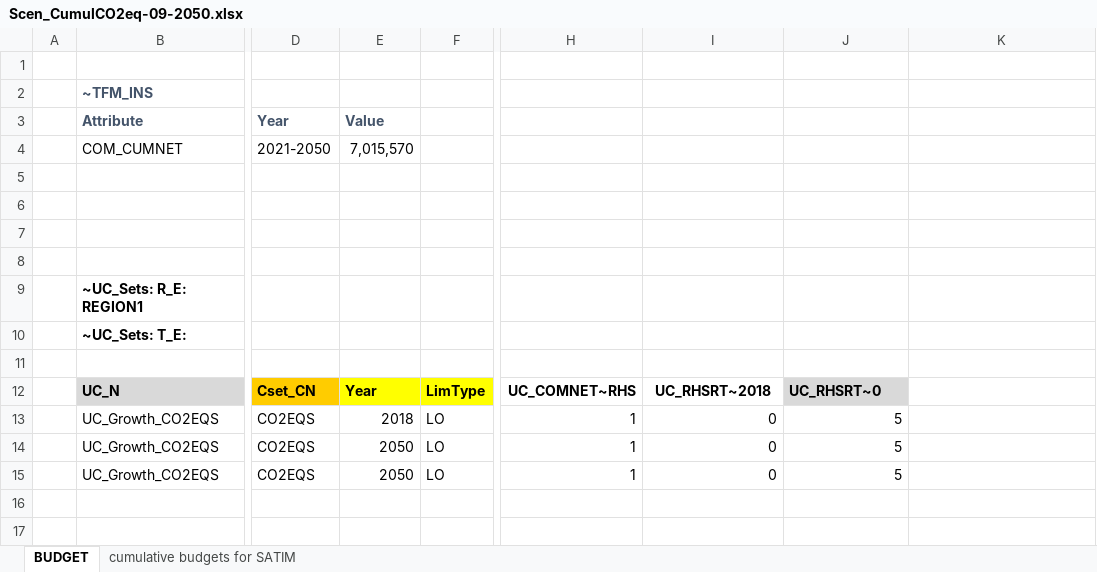
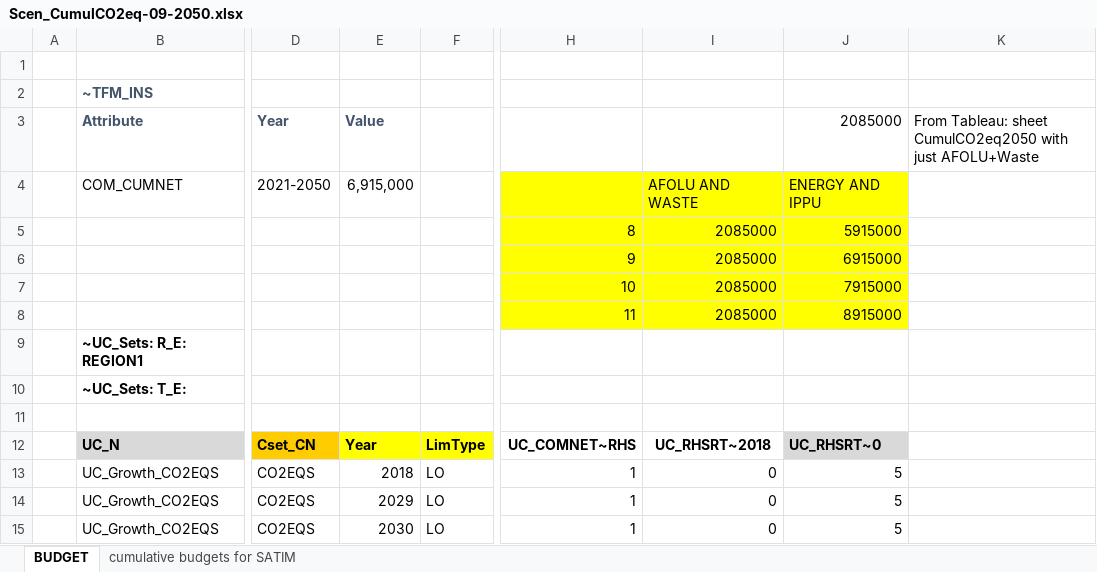
Before and after one commit to brunomerven/SATIMGE_Veda, an Excel workbook: suppxls/Scen_CumulCO2eq-09-2050.xlsx, sheet BUDGET, drawn as a sheet; only a part is shown, gaps mark what is left out; values as stored, in another font and other column widths than the file's, no borders; rows hold the shown columns only; the diff names each change by its address in the sheet, - before the commit and + after, or states it on an @@ line.

```diff
--- a/suppxls/Scen_CumulCO2eq-09-2050.xlsx (sheet BUDGET)
+++ b/suppxls/Scen_CumulCO2eq-09-2050.xlsx (sheet BUDGET)
-J3: (empty)
+J3: 2085000
-K3: (empty)
+K3: From Tableau: sheet CumulCO2eq2050 with just AFOLU+Waste
-E4 (Value): 7,015,570
+E4 (Value): 6,915,000
-H4:J8 fill: none
+H4:J8 fill: #FFFF00
-I4: (empty)
+I4: AFOLU AND WASTE
-J4 (2085000): (empty)
+J4 (2085000): ENERGY AND IPPU
-row 5: (empty)
+row 5:  |  |  |  |  | 8 | 2085000 | 5915000
-row 6: (empty)
+row 6:  |  |  |  |  | 9 | 2085000 | 6915000
-row 7: (empty)
+row 7:  |  |  |  |  | 10 | 2085000 | 7915000
-row 8: (empty)
+row 8:  |  |  |  |  | 11 | 2085000 | 8915000
-E14 (Value): 2050
+E14 (Value): 2029
-E15 (Value): 2050
+E15 (Value): 2030
```
Also changed, not shown: sheet cumulative budgets for SATIM, SATIMGE.xlsm, suppxls/Scen_CumulCO2eq-08-2050.xlsx, 17 other files.
